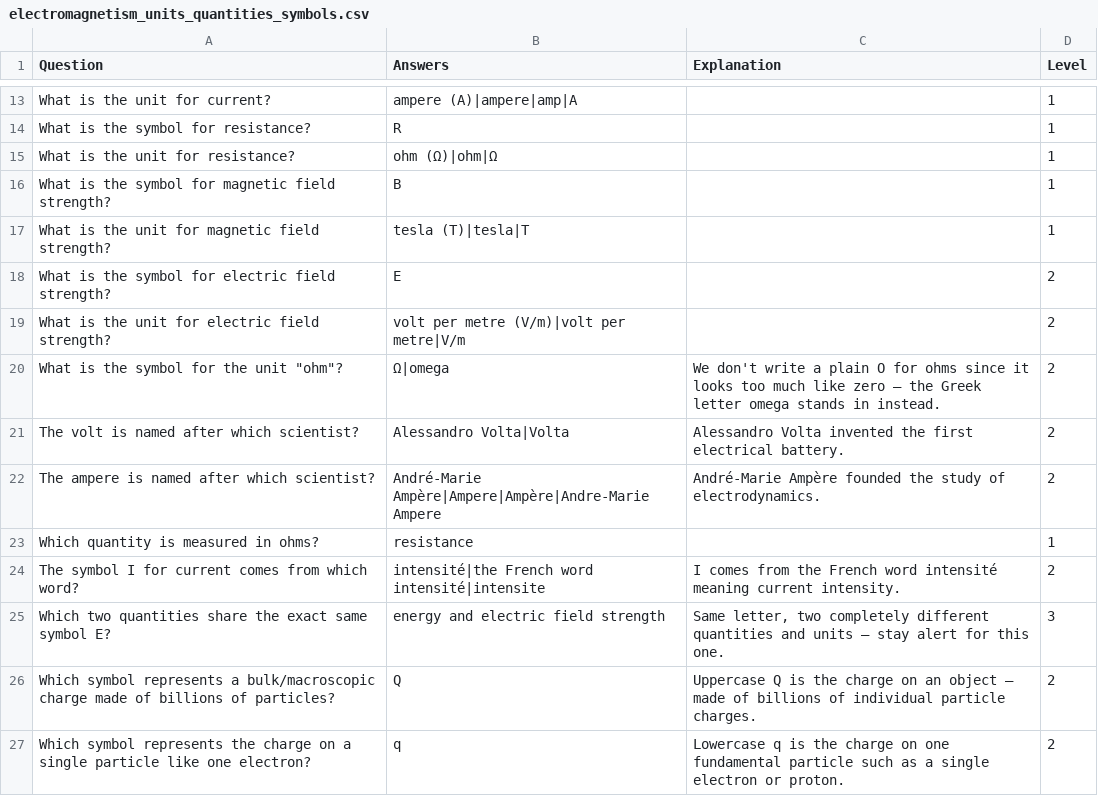
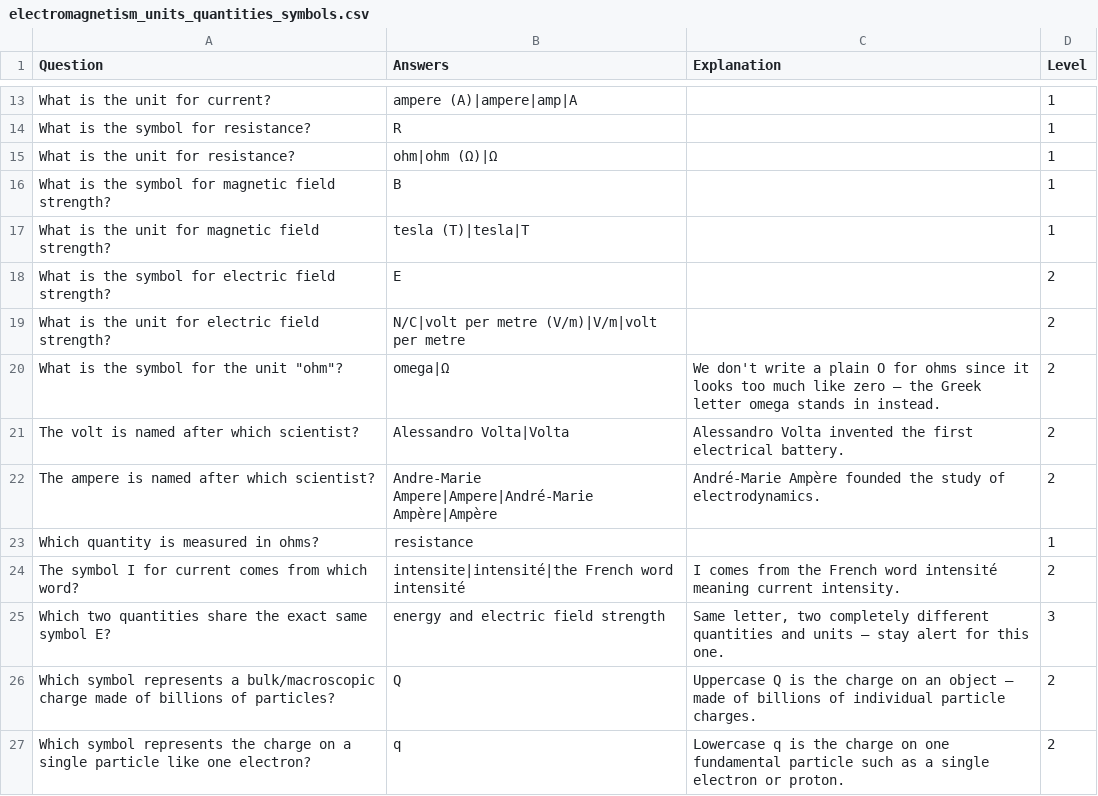
Before and after one commit to hamishhuggard/time_for_a_quiz, a CSV file: decks/electromagnetism_units_quantities_symbols.csv, drawn as a sheet; only a part is shown, gaps mark what is left out.

```diff
--- a/decks/electromagnetism_units_quantities_symbols.csv
+++ b/decks/electromagnetism_units_quantities_symbols.csv
@@ -14,3 +14,3 @@ What is the unit for current?,ampere (A)|ampere|amp|A,,1
 What is the symbol for resistance?,R,,1
-What is the unit for resistance?,ohm (Ω)|ohm|Ω,,1
+What is the unit for resistance?,ohm|ohm (Ω)|Ω,,1
 What is the symbol for magnetic field strength?,B,,1
@@ -18,8 +18,8 @@ What is the unit for magnetic field strength?,tesla (T)|tesla|T,,1
 What is the symbol for electric field strength?,E,,2
-What is the unit for electric field strength?,volt per metre (V/m)|volt per metre|V/m,,2
-"What is the symbol for the unit ""ohm""?",Ω|omega,We don't write a plain O for ohms since it looks too much like zero — the Greek letter omega stands in instead.,2
+What is the unit for electric field strength?,N/C|volt per metre (V/m)|V/m|volt per metre,,2
+"What is the symbol for the unit ""ohm""?",omega|Ω,We don't write a plain O for ohms since it looks too much like zero — the Greek letter omega stands in instead.,2
 The volt is named after which scientist?,Alessandro Volta|Volta,Alessandro Volta invented the first electrical battery.,2
-The ampere is named after which scientist?,André-Marie Ampère|Ampere|Ampère|Andre-Marie Ampere,André-Marie Ampère founded the study of electrodynamics.,2
+The ampere is named after which scientist?,Andre-Marie Ampere|Ampere|André-Marie Ampère|Ampère,André-Marie Ampère founded the study of electrodynamics.,2
 Which quantity is measured in ohms?,resistance,,1
-The symbol I for current comes from which word?,intensité|the French word intensité|intensite,I comes from the French word intensité meaning current intensity.,2
+The symbol I for current comes from which word?,intensite|intensité|the French word intensité,I comes from the French word intensité meaning current intensity.,2
 Which two quantities share the exact same symbol E?,energy and electric field strength,"Same letter, two completely different quantities and units — stay alert for this one.",3
```
Also changed, not shown: 1 other file.
